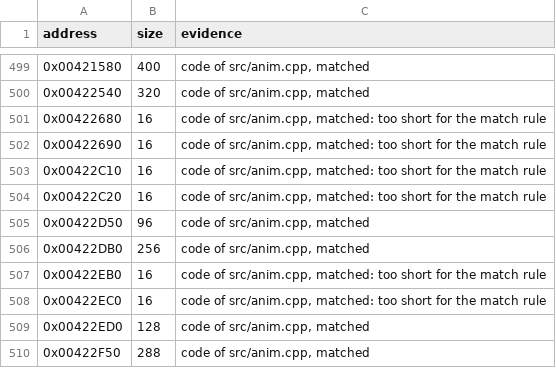
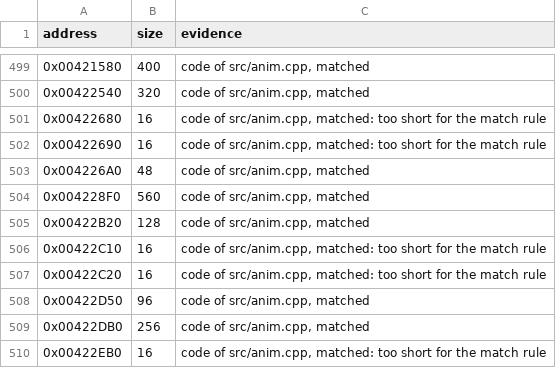
Before and after one commit to meastes/RedAlert2, a CSV file: config/ra2-1.006/functions.csv, drawn as a sheet; only a part is shown, gaps mark what is left out; the shorter side is filled out with more unchanged rows; the diff names each change by its address in the sheet, - before the commit and + after, or states it on an @@ line.

Commit message:
Match 3 more anim.cpp functions

```diff
--- a/config/ra2-1.006/functions.csv
+++ b/config/ra2-1.006/functions.csv
+row 503: 0x004226A0 | 48 | code of src/anim.cpp, matched
+row 504: 0x004228F0 | 560 | code of src/anim.cpp, matched
+row 505: 0x00422B20 | 128 | code of src/anim.cpp, matched
```
Also changed, not shown: config/ra2-1.006/modules.csv, 1 other file.
